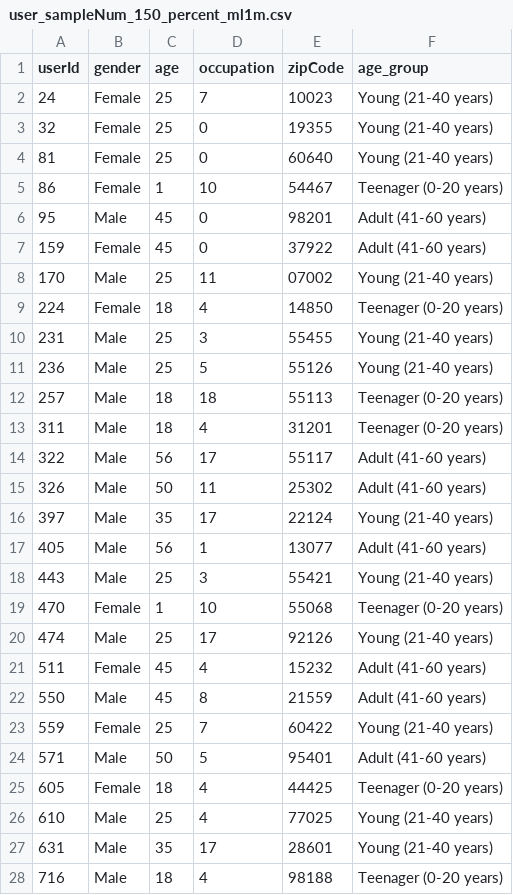
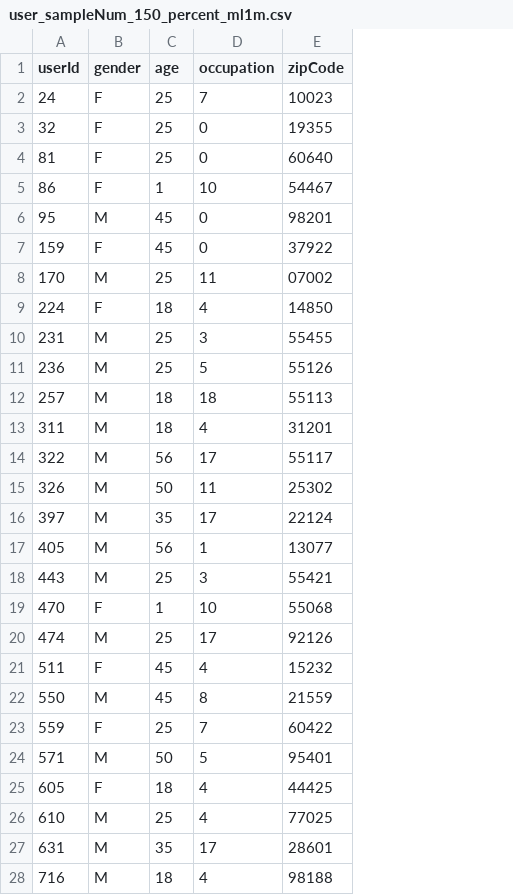
Before and after one commit to yasdel/ChatGPT_CFairness, a CSV file: data/user_sampleNum_150_percent_ml1m.csv, drawn as a sheet; only a part is shown; the diff covers the shown part only; the diff names each change by its address in the sheet, - before the commit and + after, or states it on an @@ line.

Commit message:
Upload CSV file

```diff
--- a/data/user_sampleNum_150_percent_ml1m.csv
+++ b/data/user_sampleNum_150_percent_ml1m.csv
-column F (age_group), rows 2-28: Young (21-40 years) | Young (21-40 years) | Young (21-40 years) | Teenager (0-20 years) | Adult (41-60 years) | Adult (41-60 years) | Young (21-40 years) | Teenager (0-20 years) | Young (21-40 years) | Young (21-40 years) | Teenager (0-20 years) | Teenager (0-20 years) | Adult (41-60 years) | Adult (41-60 years) | Young (21-40 years) | Adult (41-60 years) | Young (21-40 years) | Teenager (0-20 years) | Young (21-40 years) | Adult (41-60 years) | Adult (41-60 years) | Young (21-40 years) | Adult (41-60 years) | Teenager (0-20 years) | Young (21-40 years) | Young (21-40 years) | Teenager (0-20 years)
-B2:B5 (gender): Female
+B2:B5 (gender): F
-B6 (gender): Male
+B6 (gender): M
-B7 (gender): Female
+B7 (gender): F
-B8 (gender): Male
+B8 (gender): M
-B9 (gender): Female
+B9 (gender): F
-B10:B18 (gender): Male
+B10:B18 (gender): M
-B19 (gender): Female
+B19 (gender): F
-B20 (gender): Male
+B20 (gender): M
-B21 (gender): Female
+B21 (gender): F
-B22 (gender): Male
+B22 (gender): M
-B23 (gender): Female
+B23 (gender): F
-B24 (gender): Male
+B24 (gender): M
-B25 (gender): Female
+B25 (gender): F
-B26:B28 (gender): Male
+B26:B28 (gender): M
```
Also changed, not shown: 123 edited cells elsewhere in this file.
